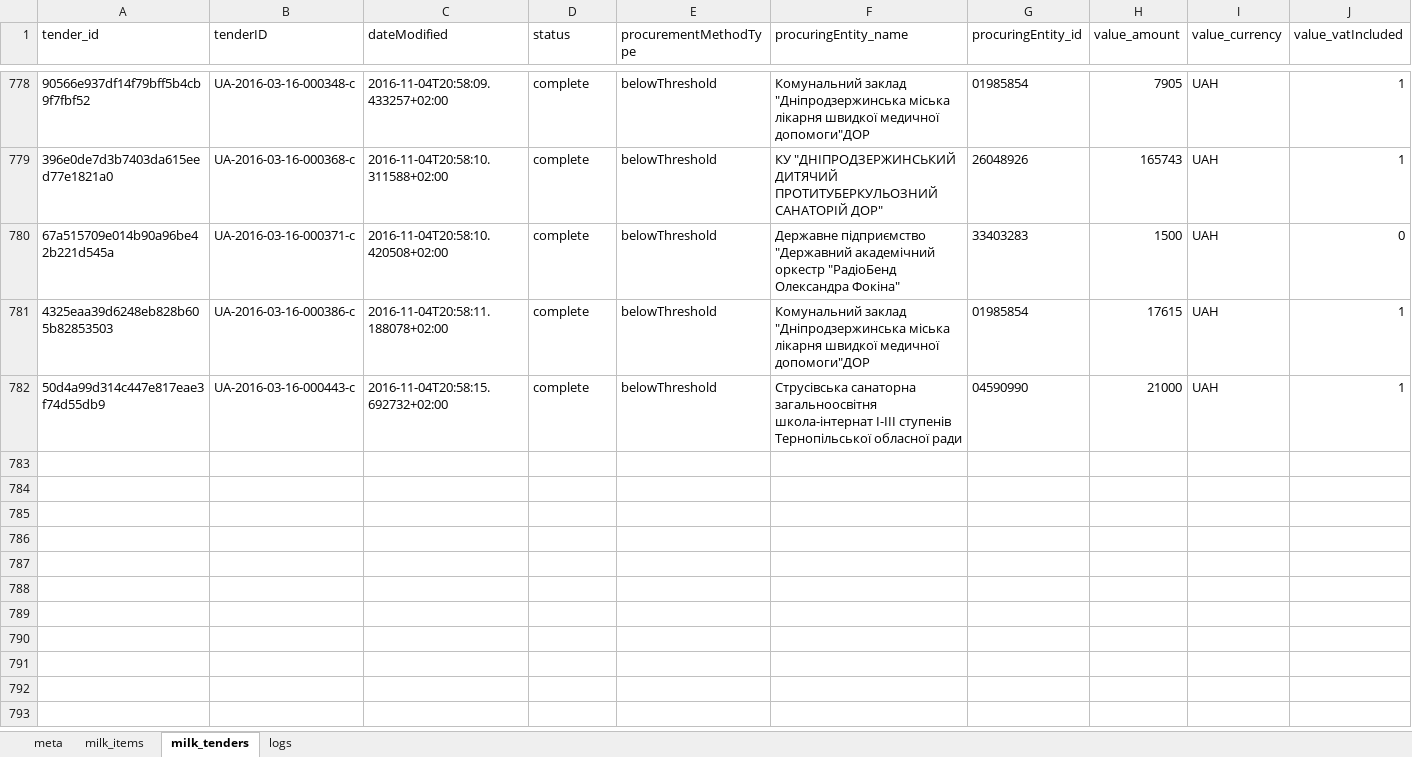
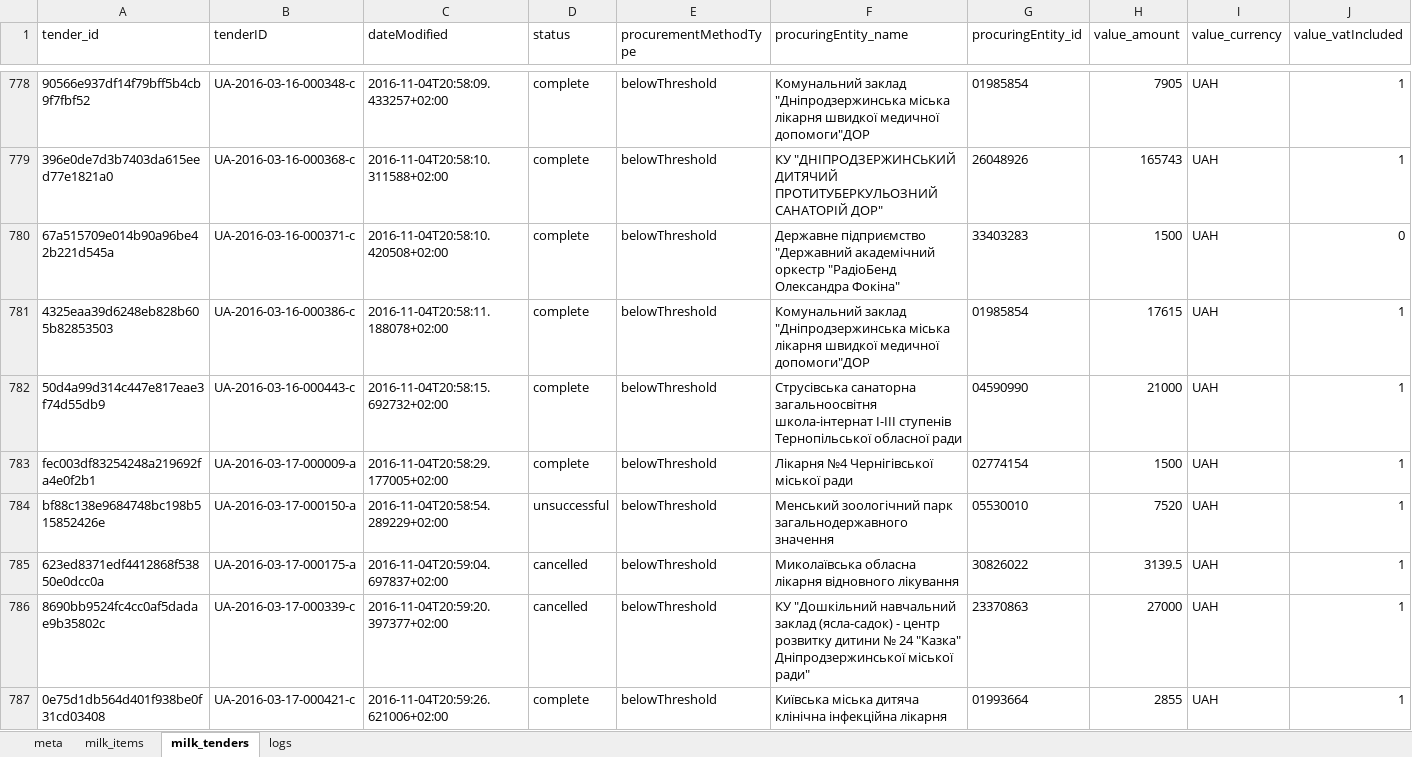
Before and after one commit to mcharniuk1-spec/qlik, an Excel workbook: data/prozorro-milk.xlsx, sheet milk_tenders, drawn as a sheet; only a part is shown, gaps mark what is left out; values as stored, in another font and other column widths than the file's, no borders; rows hold the shown columns only; the diff covers the shown part only; the diff names each change by its address in the sheet, - before the commit and + after, or states it on an @@ line.

```diff
--- a/data/prozorro-milk.xlsx (sheet milk_tenders)
+++ b/data/prozorro-milk.xlsx (sheet milk_tenders)
+row 783: fec003df83254248a219692fa4e0f2b1 | UA-2016-03-17-000009-a | 2016-11-04T20:58:29.177005+02:00 | complete | belowThreshold | Лікарня №4 Чернігівської міської ради | 02774154 | 1500 | UAH | 1
+row 784: bf88c138e9684748bc198b515852426e | UA-2016-03-17-000150-a | 2016-11-04T20:58:54.289229+02:00 | unsuccessful | belowThreshold | Менський зоологічний парк загальнодержавного значення | 05530010 | 7520 | UAH | 1
+row 785: 623ed8371edf4412868f53850e0dcc0a | UA-2016-03-17-000175-a | 2016-11-04T20:59:04.697837+02:00 | cancelled | belowThreshold | Миколаївська обласна лікарня відновного лікування | 30826022 | 3139.5 | UAH | 1
+row 786: 8690bb9524fc4cc0af5dadae9b35802c | UA-2016-03-17-000339-c | 2016-11-04T20:59:20.397377+02:00 | cancelled | belowThreshold | КУ "Дошкільний навчальний заклад (ясла-садок) - центр розвитку дитини № 24 "Казка" Дніпродзержинської міської ради" | 23370863 | 27000 | UAH | 1
+row 787: 0e75d1db564d401f938be0f31cd03408 | UA-2016-03-17-000421-c | 2016-11-04T20:59:26.621006+02:00 | complete | belowThreshold | Київська міська дитяча клінічна інфекційна лікарня | 01993664 | 2855 | UAH | 1
```
Also changed, not shown: 101 added rows elsewhere in this sheet, sheet milk_items, sheet logs, sheet meta, 4 other files.
